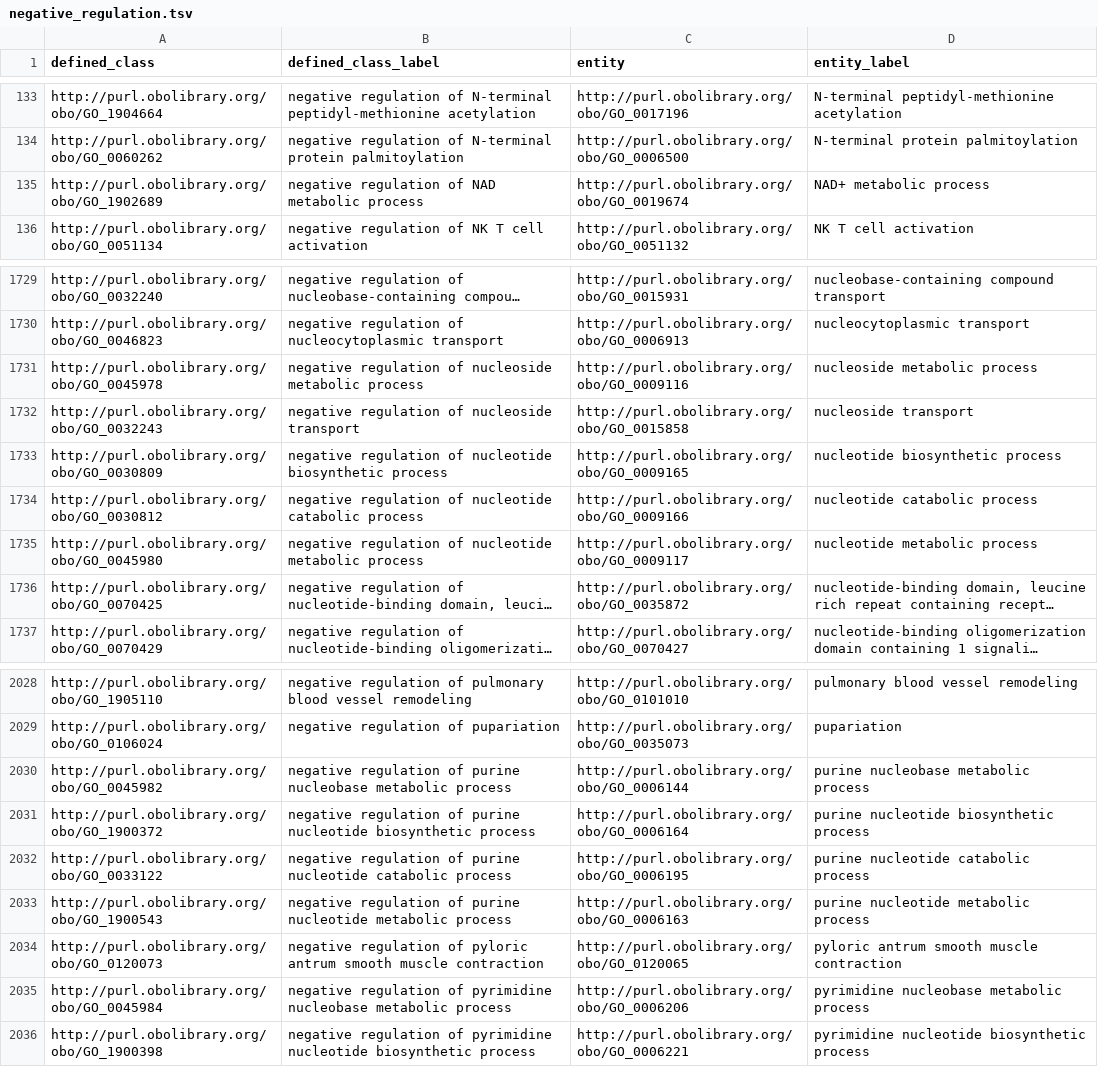
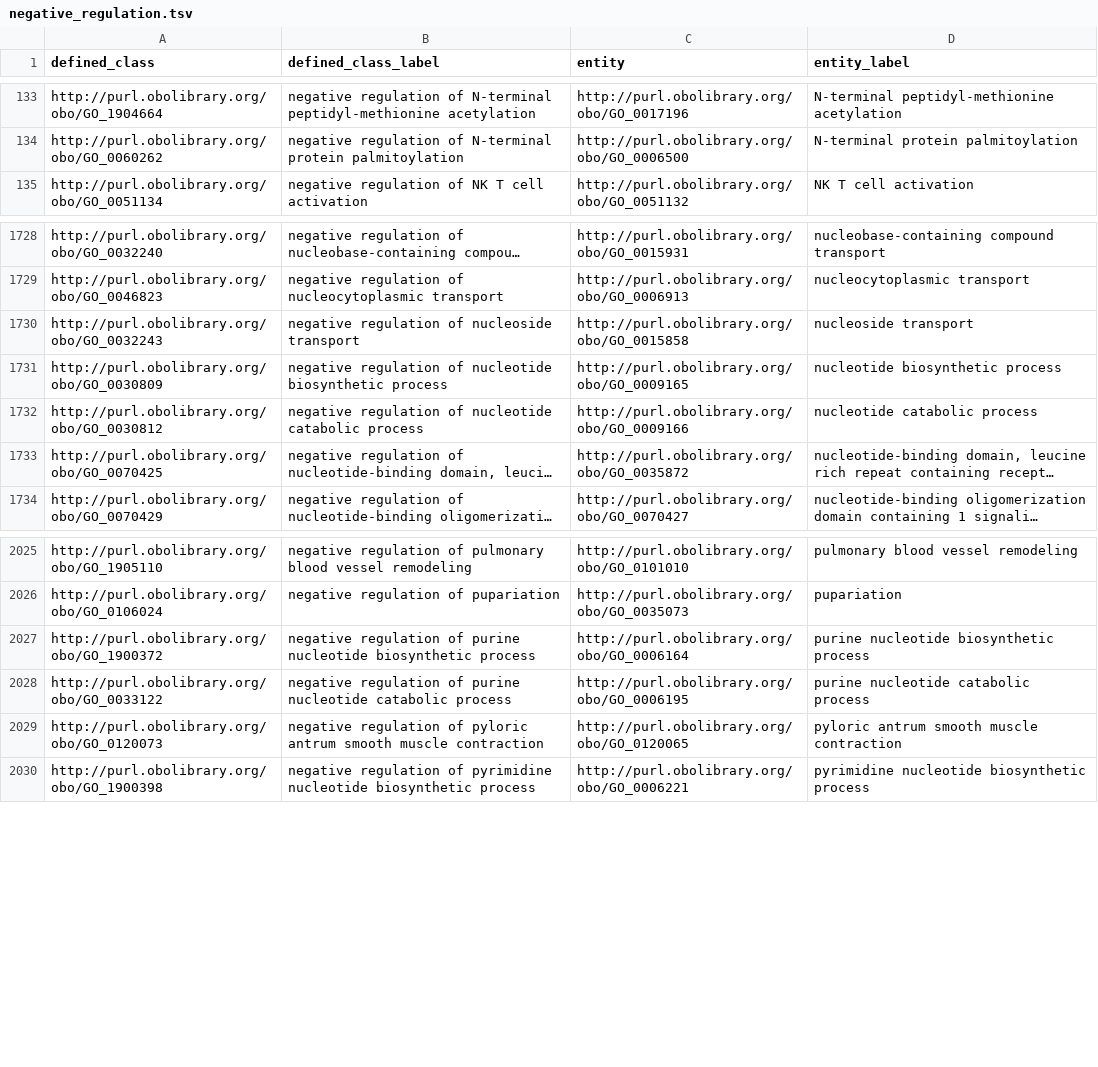
Before and after one commit to geneontology/go-ontology, a TSV file: src/design_patterns/negative_regulation.tsv, drawn as a sheet; only a part is shown, gaps mark what is left out; long unchanged cells end in …; the diff names each change by its address in the sheet, - before the commit and + after, or states it on an @@ line.

```diff
--- a/src/design_patterns/negative_regulation.tsv
+++ b/src/design_patterns/negative_regulation.tsv
-row 135: http://purl.obolibrary.org/obo/GO_1902689 | negative regulation of NAD metabolic process | http://purl.obolibrary.org/obo/GO_0019674 | NAD+ metabolic process
-row 1731: http://purl.obolibrary.org/obo/GO_0045978 | negative regulation of nucleoside metabolic process | http://purl.obolibrary.org/obo/GO_0009116 | nucleoside metabolic process
-row 1735: http://purl.obolibrary.org/obo/GO_0045980 | negative regulation of nucleotide metabolic process | http://purl.obolibrary.org/obo/GO_0009117 | nucleotide metabolic process
-row 2030: http://purl.obolibrary.org/obo/GO_0045982 | negative regulation of purine nucleobase metabolic process | http://purl.obolibrary.org/obo/GO_0006144 | purine nucleobase metabolic process
-row 2033: http://purl.obolibrary.org/obo/GO_1900543 | negative regulation of purine nucleotide metabolic process | http://purl.obolibrary.org/obo/GO_0006163 | purine nucleotide metabolic process
-row 2035: http://purl.obolibrary.org/obo/GO_0045984 | negative regulation of pyrimidine nucleobase metabolic process | http://purl.obolibrary.org/obo/GO_0006206 | pyrimidine nucleobase metabolic process
```
Also changed, not shown: src/design_patterns/occursIn.tsv, src/design_patterns/positive_regulation.tsv, 3 other files.
